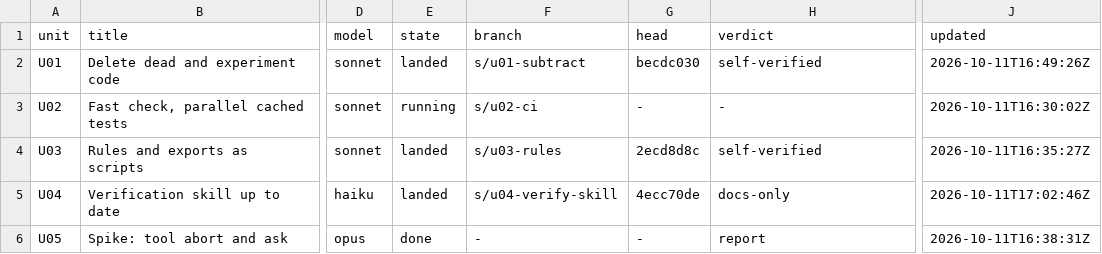
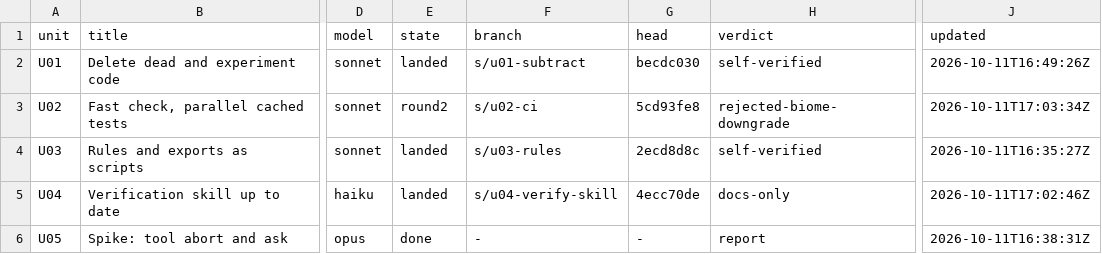
Before and after one commit to keyurbodar/kiko, a TSV file: issues/ledger.tsv, drawn as a sheet; only a part is shown, gaps mark what is left out; the diff names each change by its address in the sheet, - before the commit and + after, or states it on an @@ line.

```diff
--- a/issues/ledger.tsv
+++ b/issues/ledger.tsv
-E3 (state): running
+E3 (state): round2
-G3 (head): -
+G3 (head): 5cd93fe8
-H3 (verdict): -
+H3 (verdict): rejected-biome-downgrade
-J3 (updated): 2026-10-11T16:30:02Z
+J3 (updated): 2026-10-11T17:03:34Z
```
Also changed, not shown: issues/decisions.tsv.
